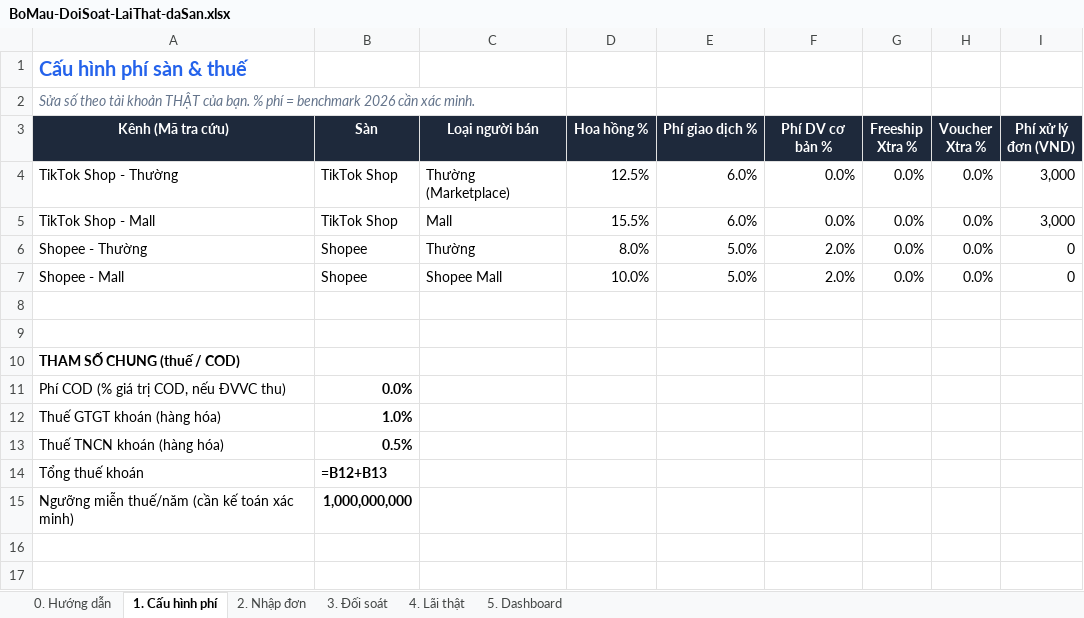
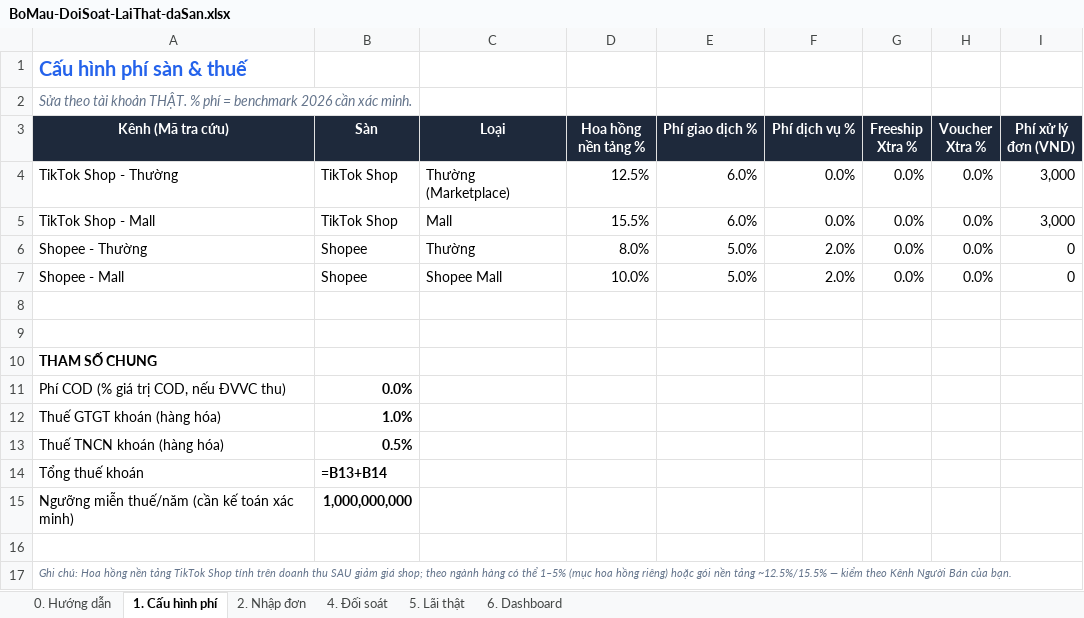
Before and after one commit to dinhdx2/anh_huy_opc, an Excel workbook: vaults/template-so/03-Outputs/hero-launch/sheet-hero/BoMau-DoiSoat-LaiThat-daSan.xlsx, sheet 1. Cấu hình phí, drawn as a sheet; values as stored, in another font and other column widths than the file's, no borders; formulas without a stored value are shown as written; the diff names each change by its address in the sheet, - before the commit and + after, or states it on an @@ line.

```diff
--- a/vaults/template-so/03-Outputs/hero-launch/sheet-hero/BoMau-DoiSoat-LaiThat-daSan.xlsx (sheet 1. Cấu hình phí)
+++ b/vaults/template-so/03-Outputs/hero-launch/sheet-hero/BoMau-DoiSoat-LaiThat-daSan.xlsx (sheet 1. Cấu hình phí)
-sheet tab: 3. Đối soát
+sheet tab: 4. Đối soát
-sheet tab: 4. Lãi thật
+sheet tab: 5. Lãi thật
-sheet tab: 5. Dashboard
+sheet tab: 6. Dashboard
-A2 (Kênh (Mã tra cứu)): Sửa số theo tài khoản THẬT của bạn. % phí…
+A2 (Kênh (Mã tra cứu)): Sửa theo tài khoản THẬT. % phí…
-C3: Loại người bán
+C3: Loại
-D3: Hoa hồng %
+D3: Hoa hồng nền tảng %
-F3: Phí DV cơ bản %
+F3: Phí dịch vụ %
-A10 (Kênh (Mã tra cứu)): THAM SỐ CHUNG (thuế / COD)
+A10 (Kênh (Mã tra cứu)): THAM SỐ CHUNG
-B14 (Sàn): =B12+B13
+B14 (Sàn): =B13+B14
+row 16: (empty)
+row 17: Ghi chú: Hoa hồng nền tảng TikTok Shop tính trên doanh thu SAU giảm giá shop; theo ngành hàng có thể 1–5% (mục hoa hồng riêng) hoặc gói nền tảng ~12.5%/15.5% — kiểm theo Kênh Người Bán của bạn.
```
Also changed, not shown: sheet 5. Lãi thật, sheet 2. Nhập đơn, sheet 4. Đối soát, sheet 6. Dashboard, sheet 0. Hướng dẫn, 3 other files.
